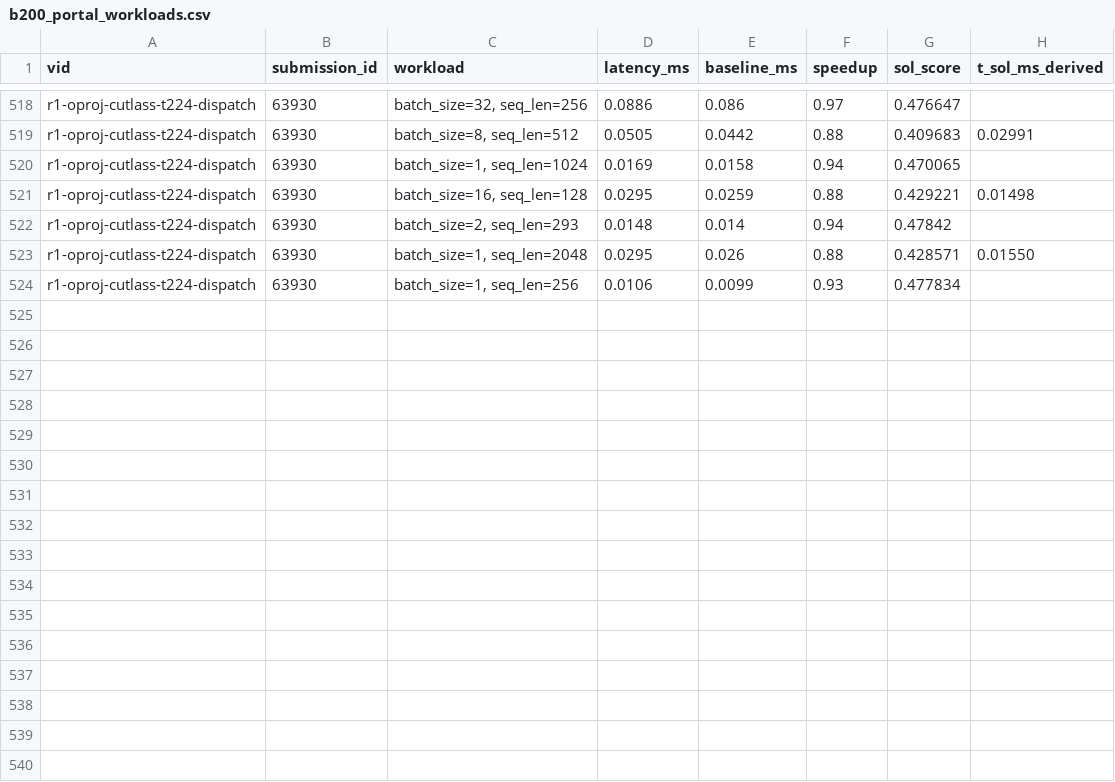
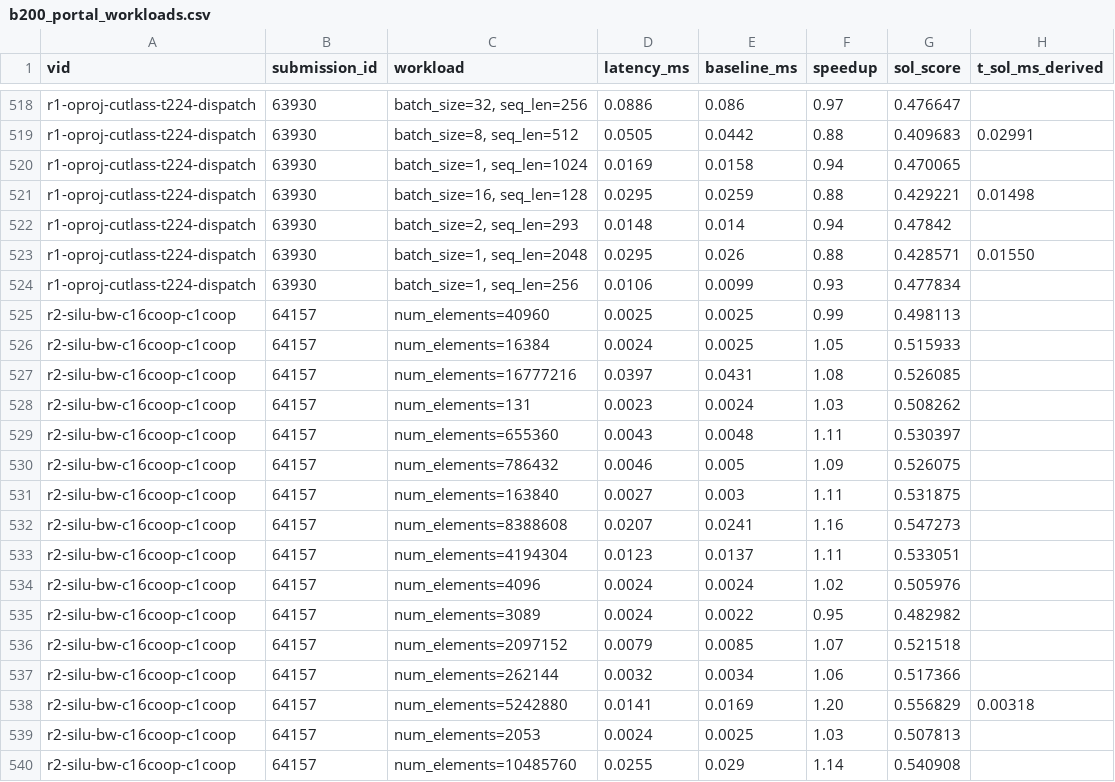
Before and after one commit to Hha21/execbench-test, a CSV file: poc/results/b200_portal_workloads.csv, drawn as a sheet; only a part is shown, gaps mark what is left out; the diff names each change by its address in the sheet, - before the commit and + after, or states it on an @@ line.

```diff
--- a/poc/results/b200_portal_workloads.csv
+++ b/poc/results/b200_portal_workloads.csv
+row 525: r2-silu-bw-c16coop-c1coop | 64157 | num_elements=40960 | 0.0025 | 0.0025 | 0.99 | 0.498113
+row 526: r2-silu-bw-c16coop-c1coop | 64157 | num_elements=16384 | 0.0024 | 0.0025 | 1.05 | 0.515933
+row 527: r2-silu-bw-c16coop-c1coop | 64157 | num_elements=16777216 | 0.0397 | 0.0431 | 1.08 | 0.526085
+row 528: r2-silu-bw-c16coop-c1coop | 64157 | num_elements=131 | 0.0023 | 0.0024 | 1.03 | 0.508262
+row 529: r2-silu-bw-c16coop-c1coop | 64157 | num_elements=655360 | 0.0043 | 0.0048 | 1.11 | 0.530397
+row 530: r2-silu-bw-c16coop-c1coop | 64157 | num_elements=786432 | 0.0046 | 0.005 | 1.09 | 0.526075
+row 531: r2-silu-bw-c16coop-c1coop | 64157 | num_elements=163840 | 0.0027 | 0.003 | 1.11 | 0.531875
+row 532: r2-silu-bw-c16coop-c1coop | 64157 | num_elements=8388608 | 0.0207 | 0.0241 | 1.16 | 0.547273
+row 533: r2-silu-bw-c16coop-c1coop | 64157 | num_elements=4194304 | 0.0123 | 0.0137 | 1.11 | 0.533051
+row 534: r2-silu-bw-c16coop-c1coop | 64157 | num_elements=4096 | 0.0024 | 0.0024 | 1.02 | 0.505976
+row 535: r2-silu-bw-c16coop-c1coop | 64157 | num_elements=3089 | 0.0024 | 0.0022 | 0.95 | 0.482982
+row 536: r2-silu-bw-c16coop-c1coop | 64157 | num_elements=2097152 | 0.0079 | 0.0085 | 1.07 | 0.521518
+row 537: r2-silu-bw-c16coop-c1coop | 64157 | num_elements=262144 | 0.0032 | 0.0034 | 1.06 | 0.517366
+row 538: r2-silu-bw-c16coop-c1coop | 64157 | num_elements=5242880 | 0.0141 | 0.0169 | 1.20 | 0.556829 | 0.00318
+row 539: r2-silu-bw-c16coop-c1coop | 64157 | num_elements=2053 | 0.0024 | 0.0025 | 1.03 | 0.507813
+row 540: r2-silu-bw-c16coop-c1coop | 64157 | num_elements=10485760 | 0.0255 | 0.029 | 1.14 | 0.540908
```
Also changed, not shown: poc/results/b200_portal.csv.
